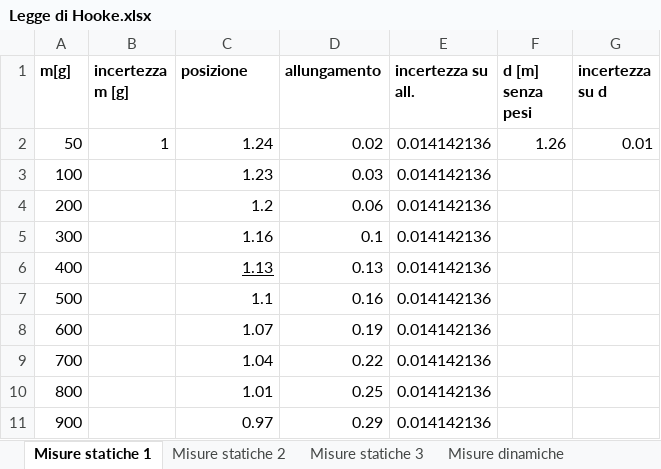
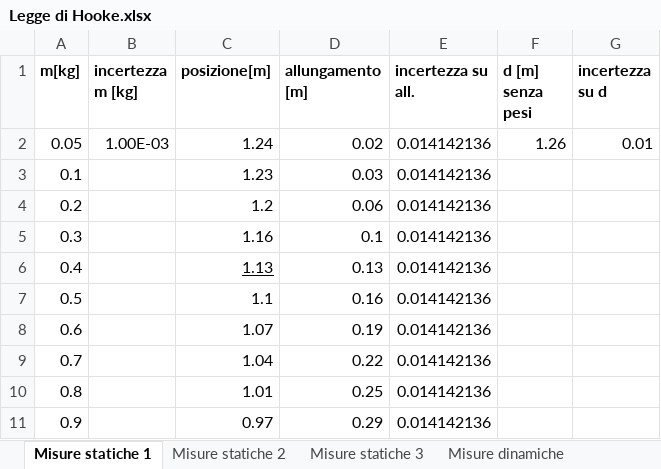
Before and after one commit to matteodeclich/Esperienze-in-laboratorio, an Excel workbook: Legge di Hooke.xlsx, sheet Misure statiche 1, drawn as a sheet; values as stored, in another font and other column widths than the file's, no borders; the diff names each change by its address in the sheet, - before the commit and + after, or states it on an @@ line.

Commit message:
Aggiornamento file excel

```diff
--- a/Legge di Hooke.xlsx (sheet Misure statiche 1)
+++ b/Legge di Hooke.xlsx (sheet Misure statiche 1)
-A1: m[g]
+A1: m[kg]
-B1: incertezza m [g]
+B1: incertezza m [kg]
-C1: posizione
+C1: posizione[m]
-D1: allungamento
+D1: allungamento [m]
-A2 (m[kg]): 50
+A2 (m[kg]): 0.05
-B2 (incertezza m [kg]): 1
+B2 (incertezza m [kg]): 1.00E-03
-A3 (m[kg]): 100
+A3 (m[kg]): 0.1
-A4 (m[kg]): 200
+A4 (m[kg]): 0.2
-A5 (m[kg]): 300
+A5 (m[kg]): 0.3
-A6 (m[kg]): 400
+A6 (m[kg]): 0.4
-A7 (m[kg]): 500
+A7 (m[kg]): 0.5
-A8 (m[kg]): 600
+A8 (m[kg]): 0.6
-A9 (m[kg]): 700
+A9 (m[kg]): 0.7
-A10 (m[kg]): 800
+A10 (m[kg]): 0.8
-A11 (m[kg]): 900
+A11 (m[kg]): 0.9
```
